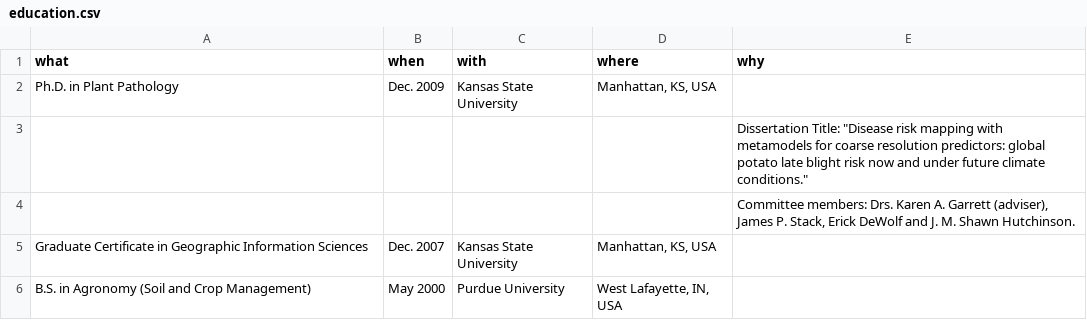
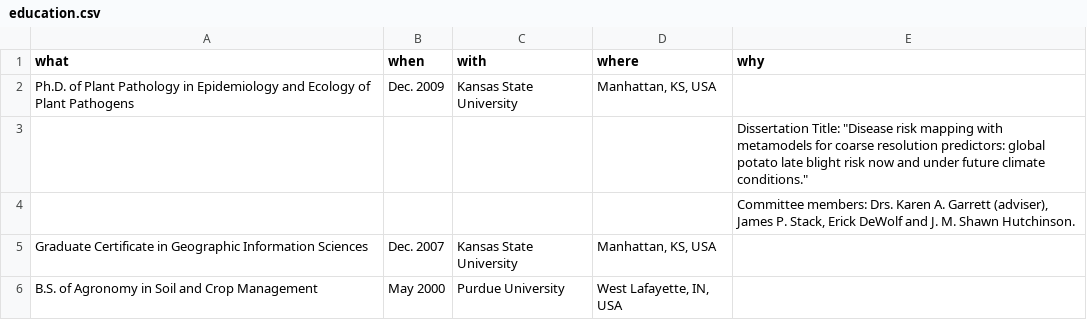
Before and after one commit to adamhsparks/AHSparks_CV, a CSV file: data/education.csv, drawn as a sheet.

Commit message:
Correct wording describing degrees

```diff
--- a/data/education.csv
+++ b/data/education.csv
@@ -1,3 +1,3 @@
 what,when,with,where,why
-Ph.D. in Plant Pathology,Dec. 2009,Kansas State University,"Manhattan, KS, USA",
+Ph.D. of Plant Pathology in Epidemiology and Ecology of Plant Pathogens,Dec. 2009,Kansas State University,"Manhattan, KS, USA",
 ,,,,"Dissertation Title: ""Disease risk mapping with metamodels for coarse resolution predictors: global potato late blight risk now and under future climate conditions."""
@@ -5,2 +5,2 @@ Ph.D. in Plant Pathology,Dec. 2009,Kansas State University,"Manhattan, KS, USA",
 Graduate Certificate in Geographic Information Sciences,Dec. 2007,Kansas State University,"Manhattan, KS, USA",
-B.S. in Agronomy (Soil and Crop Management),May 2000,Purdue University,"West Lafayette, IN, USA",
+B.S. of Agronomy in Soil and Crop Management,May 2000,Purdue University,"West Lafayette, IN, USA",
```
